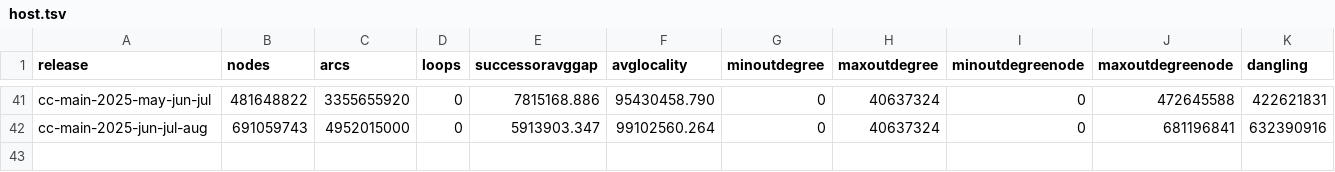
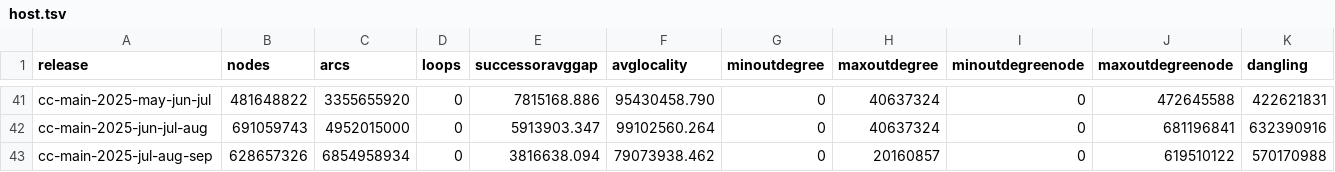
Before and after one commit to commoncrawl/cc-webgraph-statistics, a TSV file: docs/host.tsv, drawn as a sheet; only a part is shown, gaps mark what is left out; rows hold the shown columns only; the diff names each change by its address in the sheet, - before the commit and + after, or states it on an @@ line.

Commit message:
chore: update with data from latest release (cc-main-2025-jul-aug-sep)

```diff
--- a/docs/host.tsv
+++ b/docs/host.tsv
+row 43: cc-main-2025-jul-aug-sep | 628657326 | 6854958934 | 0 | 3816638.094 | 79073938.462 | 0 | 20160857 | 0 | 619510122 | 570170988
```
Also changed, not shown: docs/domain.tsv, 16 other files.
